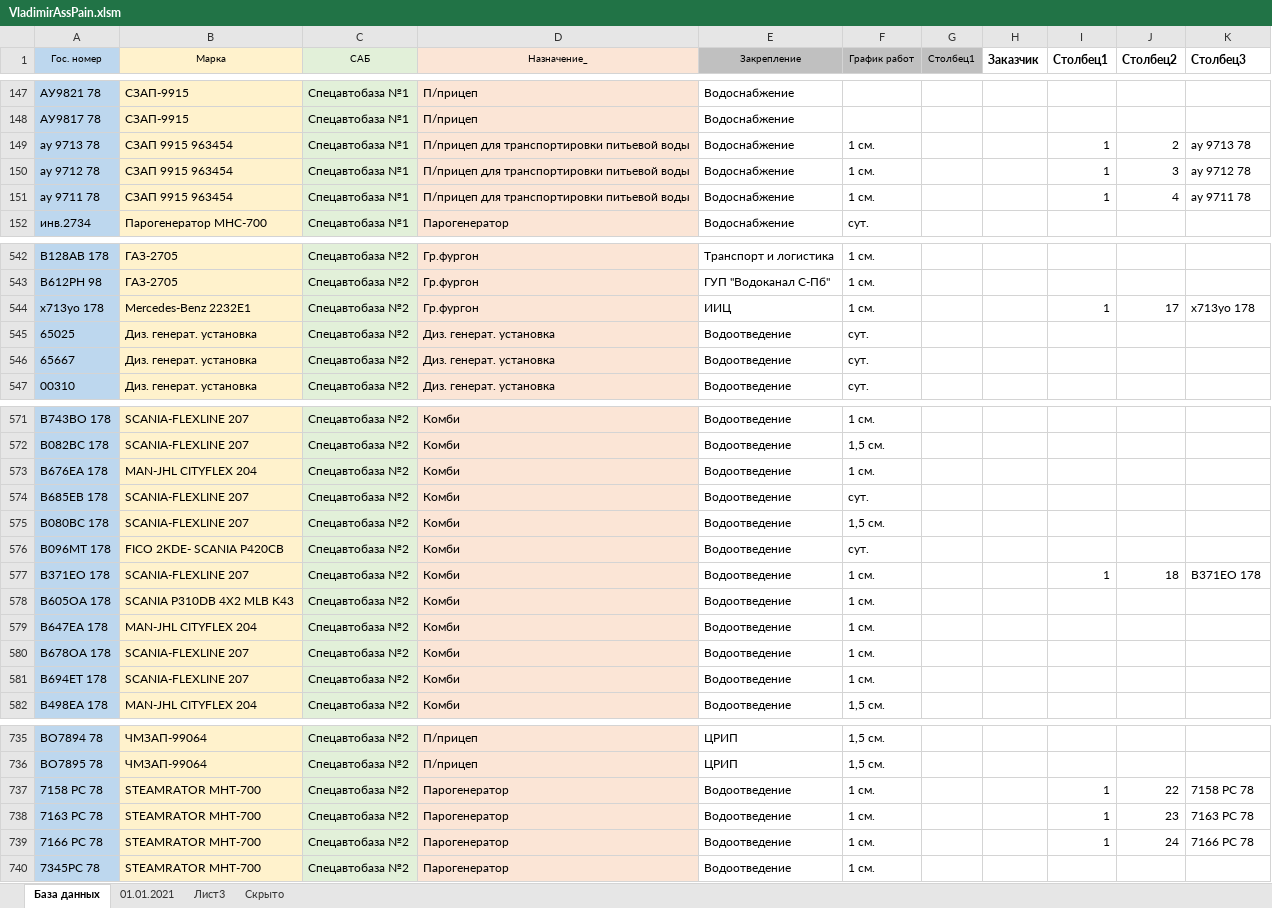
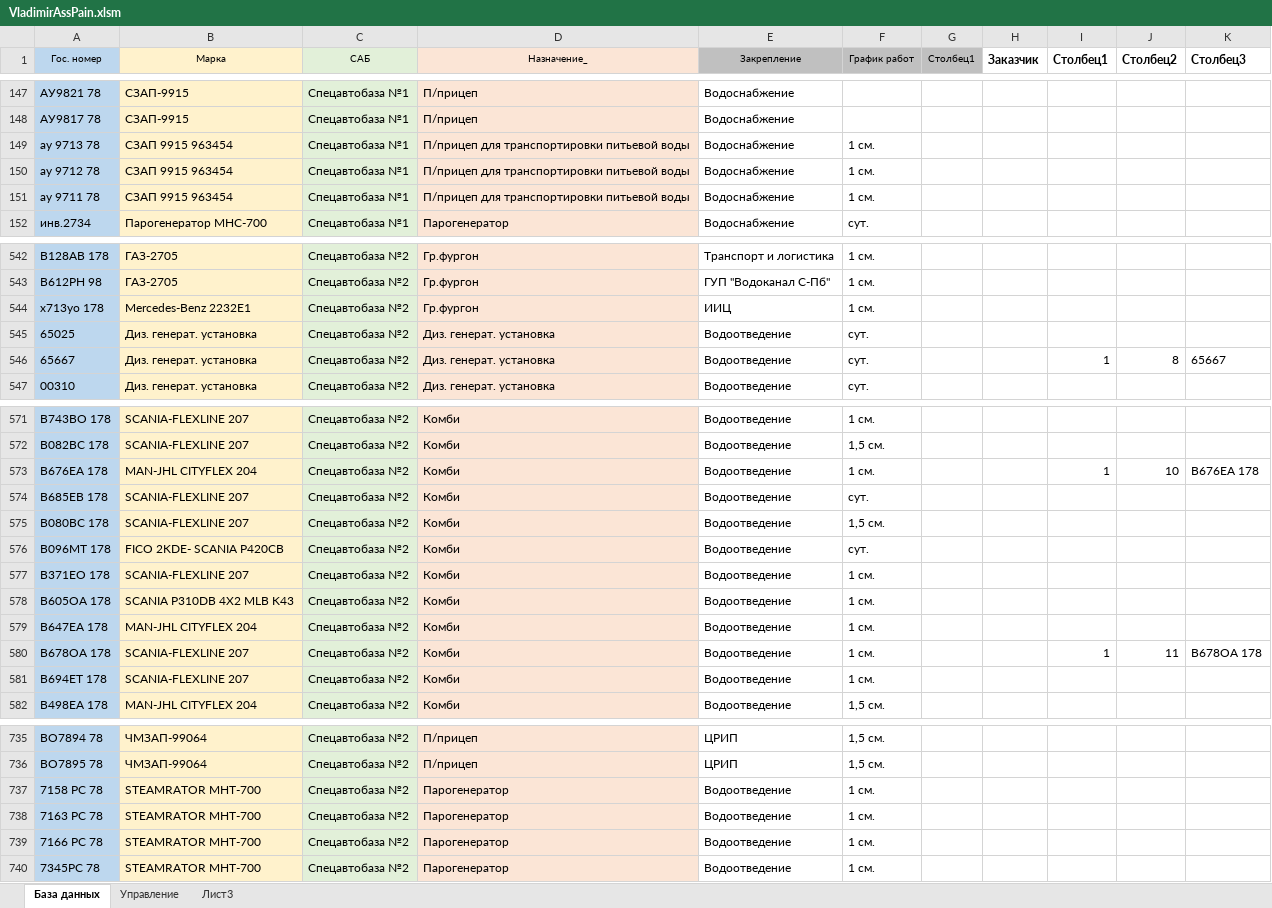
Before and after one commit to VladimirNagaev/vap, an Excel workbook: VladimirAssPain.xlsm, sheet База данных, drawn as a sheet; only a part is shown, gaps mark what is left out; values as stored, in another font and other column widths than the file's, no borders; table styles not drawn; the diff covers the shown part only; the diff names each change by its address in the sheet, - before the commit and + after, or states it on an @@ line.

```diff
--- a/VladimirAssPain.xlsm (sheet База данных)
+++ b/VladimirAssPain.xlsm (sheet База данных)
-sheet tab: 01.01.2021
+sheet tab: Управление
@@ sheet tab hidden: Скрыто @@
-I149:I151 (Столбец1): 1
+I149:I151 (Столбец1): (empty)
-J149 (Столбец2): 2
+J149 (Столбец2): (empty)
-K149 (Столбец3): ау 9713 78
+K149 (Столбец3): (empty)
-J150 (Столбец2): 3
+J150 (Столбец2): (empty)
-K150 (Столбец3): ау 9712 78
+K150 (Столбец3): (empty)
-J151 (Столбец2): 4
+J151 (Столбец2): (empty)
-K151 (Столбец3): ау 9711 78
+K151 (Столбец3): (empty)
-I544 (Столбец1): 1
+I544 (Столбец1): (empty)
-J544 (Столбец2): 17
+J544 (Столбец2): (empty)
-K544 (Столбец3): х713уо 178
+K544 (Столбец3): (empty)
-I546 (Столбец1): (empty)
+I546 (Столбец1): 1
-J546 (Столбец2): (empty)
+J546 (Столбец2): 8
-K546 (Столбец3): (empty)
+K546 (Столбец3): 65667
-I573 (Столбец1): (empty)
+I573 (Столбец1): 1
-J573 (Столбец2): (empty)
+J573 (Столбец2): 10
-K573 (Столбец3): (empty)
+K573 (Столбец3): В676ЕА 178
-I577 (Столбец1): 1
+I577 (Столбец1): (empty)
-J577 (Столбец2): 18
+J577 (Столбец2): (empty)
-K577 (Столбец3): В371ЕО 178
+K577 (Столбец3): (empty)
-I580 (Столбец1): (empty)
+I580 (Столбец1): 1
-J580 (Столбец2): (empty)
+J580 (Столбец2): 11
-K580 (Столбец3): (empty)
+K580 (Столбец3): В678ОА 178
-I737:I739 (Столбец1): 1
+I737:I739 (Столбец1): (empty)
-J737 (Столбец2): 22
+J737 (Столбец2): (empty)
-K737 (Столбец3): 7158 РС 78
+K737 (Столбец3): (empty)
-J738 (Столбец2): 23
+J738 (Столбец2): (empty)
-K738 (Столбец3): 7163 РС 78
+K738 (Столбец3): (empty)
-J739 (Столбец2): 24
+J739 (Столбец2): (empty)
-K739 (Столбец3): 7166 РС 78
+K739 (Столбец3): (empty)
```
Also changed, not shown: 99 edited cells elsewhere in this sheet, sheet Управление, formulas that keep their value, hidden cells, charts or pictures.
